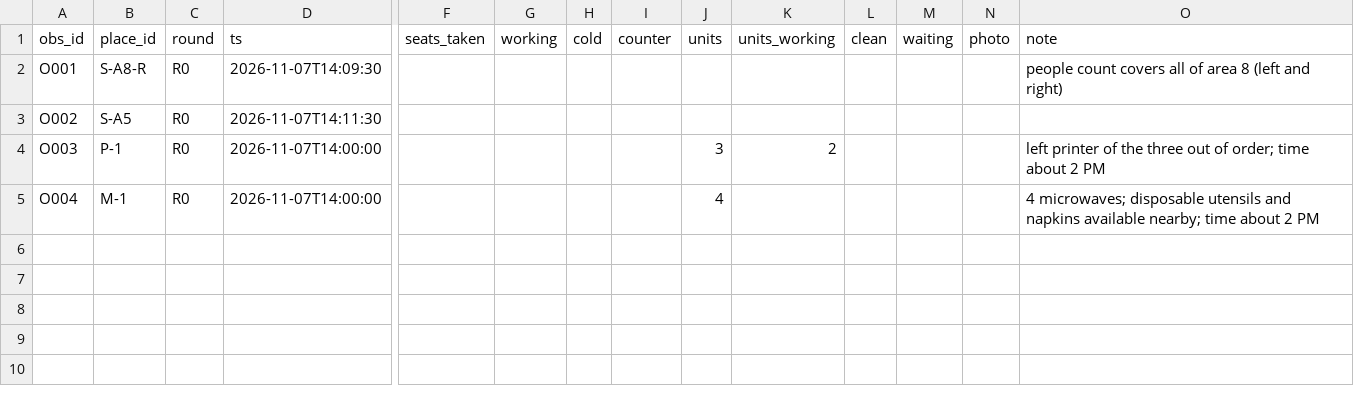
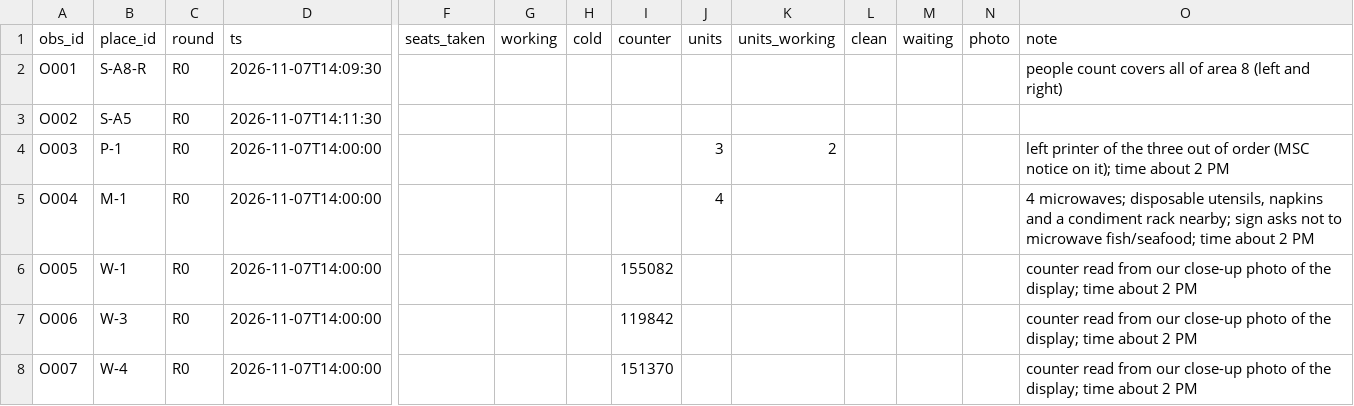
Before and after one commit to YahwehC/td26-build-a-dataset, a CSV file: data/observations.csv, drawn as a sheet; only a part is shown, gaps mark what is left out; rows hold the shown columns only; the diff names each change by its address in the sheet, - before the commit and + after, or states it on an @@ line.

Commit message:
Round R0 photos: 17 EXIF-stripped photos, vending products read from photos, filler counters, data-quality checker

```diff
--- a/data/observations.csv
+++ b/data/observations.csv
-O4 (note): …out of order; time about…
+O4 (note): …out of order (MSC notice on it); time about…
-O5 (note): …microwaves; disposable utensils and napkins available nearby; time about…
+O5 (note): …microwaves; disposable utensils, napkins and a condiment rack nearby; sign asks not to microwave fish/seafood; time about…
+row 6: O005 | W-1 | R0 | 2026-11-07T14:00:00 |  |  |  | 155082 |  |  |  |  |  | counter read from our close-up photo of the display; time about 2 PM
+row 7: O006 | W-3 | R0 | 2026-11-07T14:00:00 |  |  |  | 119842 |  |  |  |  |  | counter read from our close-up photo of the display; time about 2 PM
+row 8: O007 | W-4 | R0 | 2026-11-07T14:00:00 |  |  |  | 151370 |  |  |  |  |  | counter read from our close-up photo of the display; time about 2 PM
```
Also changed, not shown: 23 other files.
